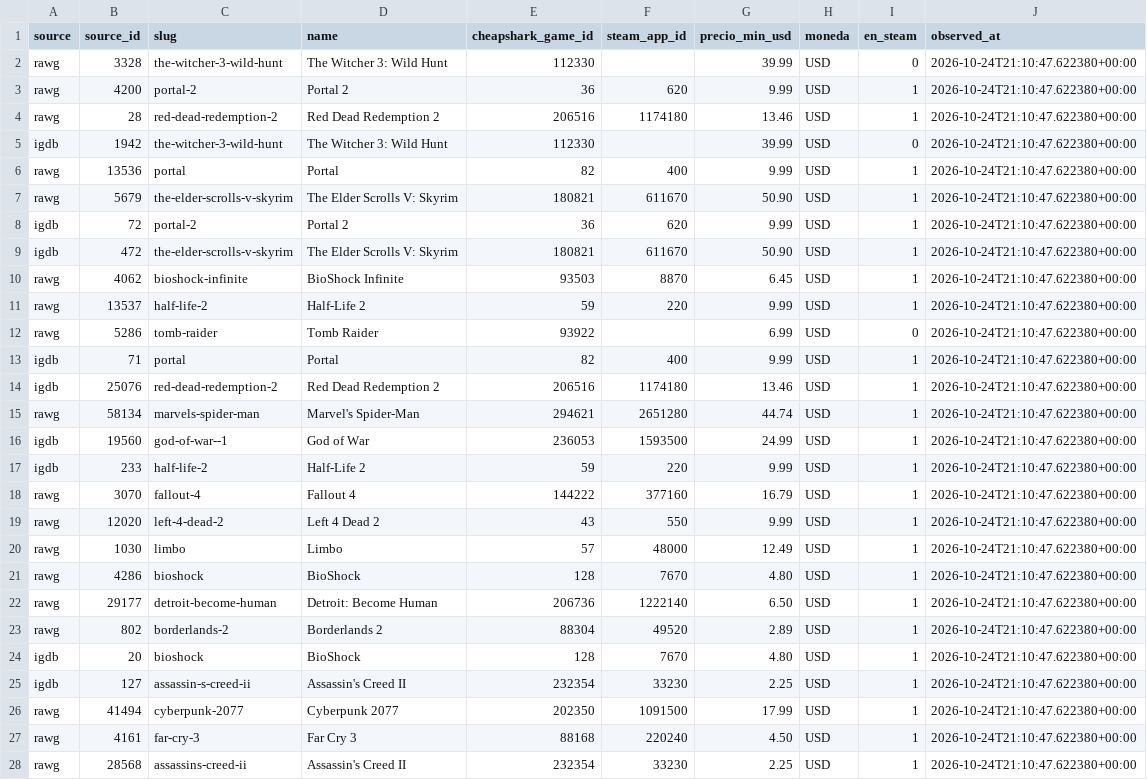
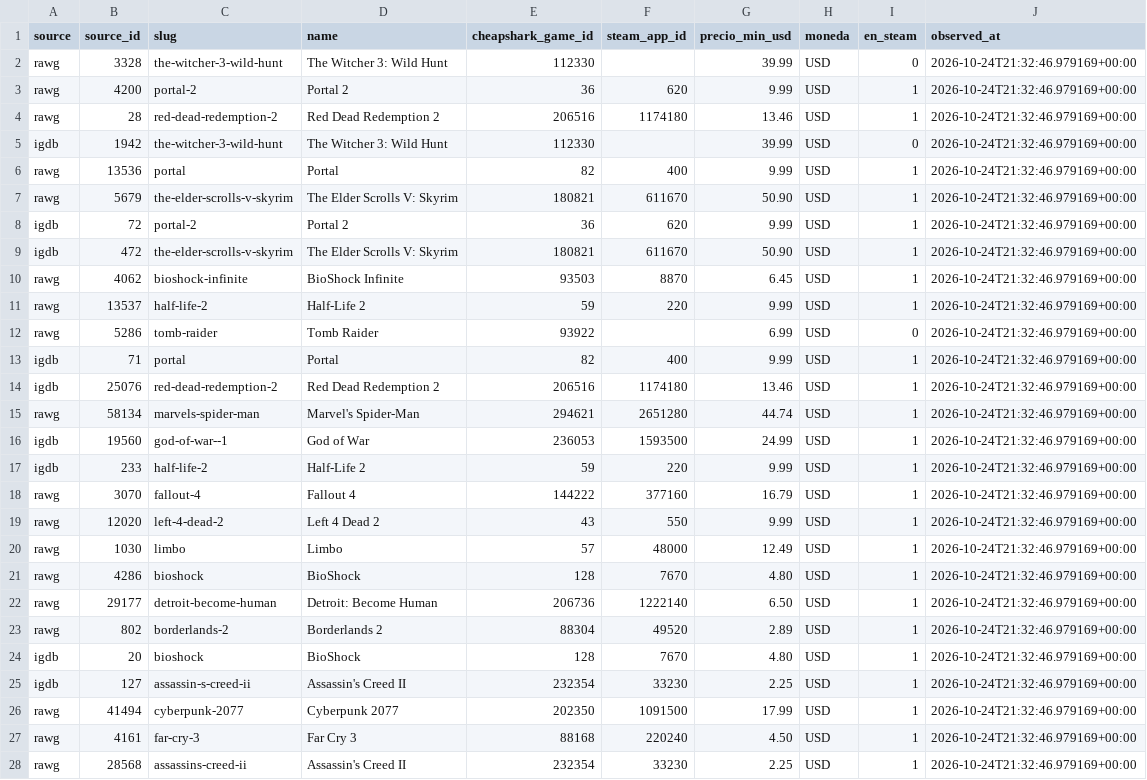
Before and after one commit to alvarodc093-pixel/GameScope, a CSV file: data/processed/precios_pc.csv, drawn as a sheet; only a part is shown; the diff covers the shown part only.

```diff
--- a/data/processed/precios_pc.csv
+++ b/data/processed/precios_pc.csv
@@ -1,28 +1,28 @@
 source,source_id,slug,name,cheapshark_game_id,steam_app_id,precio_min_usd,moneda,en_steam,observed_at
-rawg,3328,the-witcher-3-wild-hunt,The Witcher 3: Wild Hunt,112330,,39.99,USD,0,2026-10-24T21:10:47.622380+00:00
-rawg,4200,portal-2,Portal 2,36,620,9.99,USD,1,2026-10-24T21:10:47.622380+00:00
-rawg,28,red-dead-redemption-2,Red Dead Redemption 2,206516,1174180,13.46,USD,1,2026-10-24T21:10:47.622380+00:00
-igdb,1942,the-witcher-3-wild-hunt,The Witcher 3: Wild Hunt,112330,,39.99,USD,0,2026-10-24T21:10:47.622380+00:00
-rawg,13536,portal,Portal,82,400,9.99,USD,1,2026-10-24T21:10:47.622380+00:00
-rawg,5679,the-elder-scrolls-v-skyrim,The Elder Scrolls V: Skyrim,180821,611670,50.90,USD,1,2026-10-24T21:10:47.622380+00:00
-igdb,72,portal-2,Portal 2,36,620,9.99,USD,1,2026-10-24T21:10:47.622380+00:00
-igdb,472,the-elder-scrolls-v-skyrim,The Elder Scrolls V: Skyrim,180821,611670,50.90,USD,1,2026-10-24T21:10:47.622380+00:00
-rawg,4062,bioshock-infinite,BioShock Infinite,93503,8870,6.45,USD,1,2026-10-24T21:10:47.622380+00:00
-rawg,13537,half-life-2,Half-Life 2,59,220,9.99,USD,1,2026-10-24T21:10:47.622380+00:00
-rawg,5286,tomb-raider,Tomb Raider,93922,,6.99,USD,0,2026-10-24T21:10:47.622380+00:00
-igdb,71,portal,Portal,82,400,9.99,USD,1,2026-10-24T21:10:47.622380+00:00
-igdb,25076,red-dead-redemption-2,Red Dead Redemption 2,206516,1174180,13.46,USD,1,2026-10-24T21:10:47.622380+00:00
-rawg,58134,marvels-spider-man,Marvel's Spider-Man,294621,2651280,44.74,USD,1,2026-10-24T21:10:47.622380+00:00
-igdb,19560,god-of-war--1,God of War,236053,1593500,24.99,USD,1,2026-10-24T21:10:47.622380+00:00
-igdb,233,half-life-2,Half-Life 2,59,220,9.99,USD,1,2026-10-24T21:10:47.622380+00:00
-rawg,3070,fallout-4,Fallout 4,144222,377160,16.79,USD,1,2026-10-24T21:10:47.622380+00:00
-rawg,12020,left-4-dead-2,Left 4 Dead 2,43,550,9.99,USD,1,2026-10-24T21:10:47.622380+00:00
-rawg,1030,limbo,Limbo,57,48000,12.49,USD,1,2026-10-24T21:10:47.622380+00:00
-rawg,4286,bioshock,BioShock,128,7670,4.80,USD,1,2026-10-24T21:10:47.622380+00:00
-rawg,29177,detroit-become-human,Detroit: Become Human,206736,1222140,6.50,USD,1,2026-10-24T21:10:47.622380+00:00
-rawg,802,borderlands-2,Borderlands 2,88304,49520,2.89,USD,1,2026-10-24T21:10:47.622380+00:00
-igdb,20,bioshock,BioShock,128,7670,4.80,USD,1,2026-10-24T21:10:47.622380+00:00
-igdb,127,assassin-s-creed-ii,Assassin's Creed II,232354,33230,2.25,USD,1,2026-10-24T21:10:47.622380+00:00
-rawg,41494,cyberpunk-2077,Cyberpunk 2077,202350,1091500,17.99,USD,1,2026-10-24T21:10:47.622380+00:00
-rawg,4161,far-cry-3,Far Cry 3,88168,220240,4.50,USD,1,2026-10-24T21:10:47.622380+00:00
-rawg,28568,assassins-creed-ii,Assassin's Creed II,232354,33230,2.25,USD,1,2026-10-24T21:10:47.622380+00:00
+rawg,3328,the-witcher-3-wild-hunt,The Witcher 3: Wild Hunt,112330,,39.99,USD,0,2026-10-24T21:32:46.979169+00:00
+rawg,4200,portal-2,Portal 2,36,620,9.99,USD,1,2026-10-24T21:32:46.979169+00:00
+rawg,28,red-dead-redemption-2,Red Dead Redemption 2,206516,1174180,13.46,USD,1,2026-10-24T21:32:46.979169+00:00
+igdb,1942,the-witcher-3-wild-hunt,The Witcher 3: Wild Hunt,112330,,39.99,USD,0,2026-10-24T21:32:46.979169+00:00
+rawg,13536,portal,Portal,82,400,9.99,USD,1,2026-10-24T21:32:46.979169+00:00
+rawg,5679,the-elder-scrolls-v-skyrim,The Elder Scrolls V: Skyrim,180821,611670,50.90,USD,1,2026-10-24T21:32:46.979169+00:00
+igdb,72,portal-2,Portal 2,36,620,9.99,USD,1,2026-10-24T21:32:46.979169+00:00
+igdb,472,the-elder-scrolls-v-skyrim,The Elder Scrolls V: Skyrim,180821,611670,50.90,USD,1,2026-10-24T21:32:46.979169+00:00
+rawg,4062,bioshock-infinite,BioShock Infinite,93503,8870,6.45,USD,1,2026-10-24T21:32:46.979169+00:00
+rawg,13537,half-life-2,Half-Life 2,59,220,9.99,USD,1,2026-10-24T21:32:46.979169+00:00
+rawg,5286,tomb-raider,Tomb Raider,93922,,6.99,USD,0,2026-10-24T21:32:46.979169+00:00
+igdb,71,portal,Portal,82,400,9.99,USD,1,2026-10-24T21:32:46.979169+00:00
+igdb,25076,red-dead-redemption-2,Red Dead Redemption 2,206516,1174180,13.46,USD,1,2026-10-24T21:32:46.979169+00:00
+rawg,58134,marvels-spider-man,Marvel's Spider-Man,294621,2651280,44.74,USD,1,2026-10-24T21:32:46.979169+00:00
+igdb,19560,god-of-war--1,God of War,236053,1593500,24.99,USD,1,2026-10-24T21:32:46.979169+00:00
+igdb,233,half-life-2,Half-Life 2,59,220,9.99,USD,1,2026-10-24T21:32:46.979169+00:00
+rawg,3070,fallout-4,Fallout 4,144222,377160,16.79,USD,1,2026-10-24T21:32:46.979169+00:00
+rawg,12020,left-4-dead-2,Left 4 Dead 2,43,550,9.99,USD,1,2026-10-24T21:32:46.979169+00:00
+rawg,1030,limbo,Limbo,57,48000,12.49,USD,1,2026-10-24T21:32:46.979169+00:00
+rawg,4286,bioshock,BioShock,128,7670,4.80,USD,1,2026-10-24T21:32:46.979169+00:00
+rawg,29177,detroit-become-human,Detroit: Become Human,206736,1222140,6.50,USD,1,2026-10-24T21:32:46.979169+00:00
+rawg,802,borderlands-2,Borderlands 2,88304,49520,2.89,USD,1,2026-10-24T21:32:46.979169+00:00
+igdb,20,bioshock,BioShock,128,7670,4.80,USD,1,2026-10-24T21:32:46.979169+00:00
+igdb,127,assassin-s-creed-ii,Assassin's Creed II,232354,33230,2.25,USD,1,2026-10-24T21:32:46.979169+00:00
+rawg,41494,cyberpunk-2077,Cyberpunk 2077,202350,1091500,17.99,USD,1,2026-10-24T21:32:46.979169+00:00
+rawg,4161,far-cry-3,Far Cry 3,88168,220240,4.50,USD,1,2026-10-24T21:32:46.979169+00:00
+rawg,28568,assassins-creed-ii,Assassin's Creed II,232354,33230,2.25,USD,1,2026-10-24T21:32:46.979169+00:00
```
Also changed, not shown: 11 edited cells elsewhere in this file, data/processed/muestra_midtail.csv, data/processed/muestra_normalizada.csv, 7 other files.
